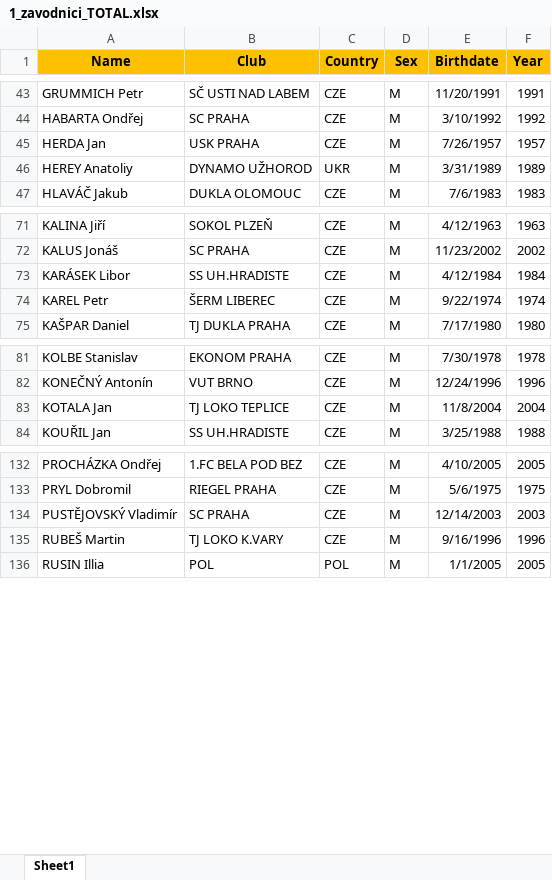
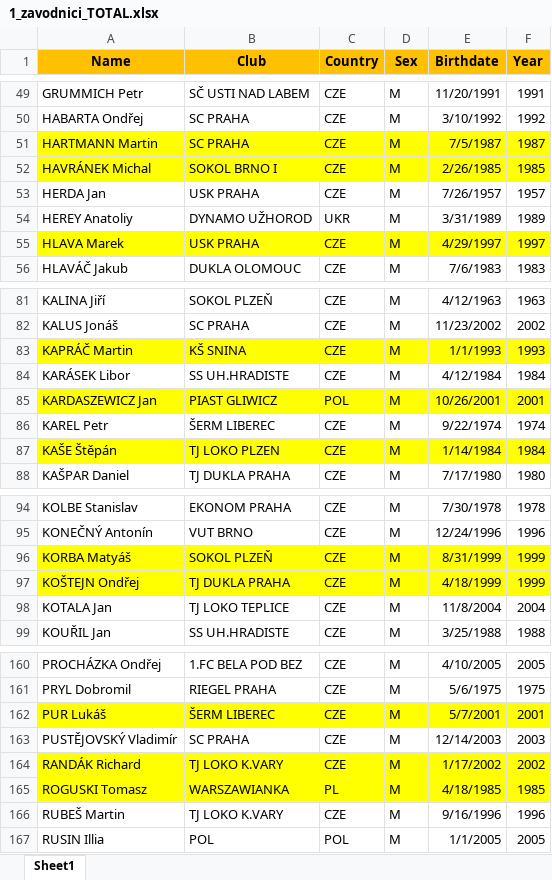
Before and after one commit to JirkaZelenka/Czech-Fencing-Statistics, an Excel workbook: 1_zavodnici_TOTAL.xlsx, sheet Sheet1, drawn as a sheet; only a part is shown, gaps mark what is left out; values as stored, in another font and other column widths than the file's, no borders; the diff covers the shown part only; the diff names each change by its address in the sheet, - before the commit and + after, or states it on an @@ line.

```diff
--- a/1_zavodnici_TOTAL.xlsx (sheet Sheet1)
+++ b/1_zavodnici_TOTAL.xlsx (sheet Sheet1)
+row 51: HARTMANN Martin | SC PRAHA | CZE | M | 7/5/1987 | 1987
+row 52: HAVRÁNEK Michal | SOKOL BRNO I | CZE | M | 2/26/1985 | 1985
+row 55: HLAVA Marek | USK PRAHA | CZE | M | 4/29/1997 | 1997
+row 83: KAPRÁČ Martin | KŠ SNINA | CZE | M | 1/1/1993 | 1993
+row 85: KARDASZEWICZ Jan | PIAST GLIWICZ | POL | M | 10/26/2001 | 2001
+row 87: KAŠE Štěpán | TJ LOKO PLZEN | CZE | M | 1/14/1984 | 1984
+row 96: KORBA Matyáš | SOKOL PLZEŇ | CZE | M | 8/31/1999 | 1999
+row 97: KOŠTEJN Ondřej | TJ DUKLA PRAHA | CZE | M | 4/18/1999 | 1999
+row 162: PUR Lukáš | ŠERM LIBEREC | CZE | M | 5/7/2001 | 2001
+row 164: RANDÁK Richard | TJ LOKO K.VARY | CZE | M | 1/17/2002 | 2002
+row 165: ROGUSKI Tomasz | WARSZAWIANKA | PL | M | 4/18/1985 | 1985
```
Also changed, not shown: 33 added rows and 3 edited cells elsewhere in this sheet, 3 other files.
